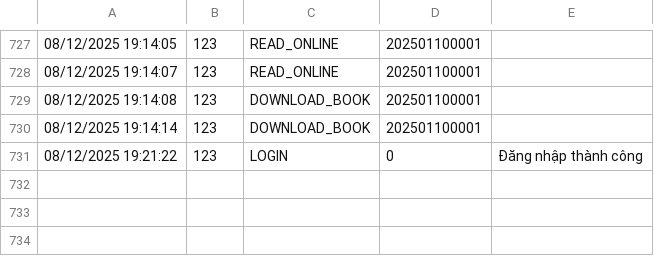
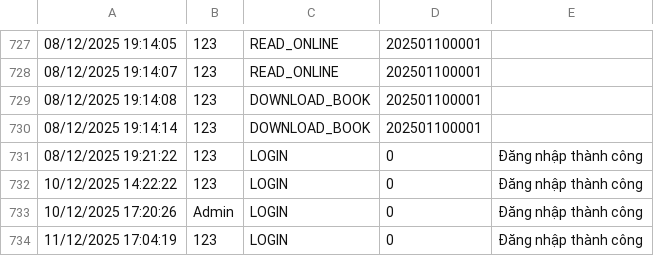
Before and after one commit to thanhtrung411/PBL2_new, a CSV file: data/history.csv, drawn as a sheet; only a part is shown, gaps mark what is left out.

```diff
--- a/data/history.csv
+++ b/data/history.csv
@@ -731 +731,4 @@
 08/12/2025 19:21:22,123,LOGIN,0,Đăng nhập thành công
+10/12/2025 14:22:22,123,LOGIN,0,Đăng nhập thành công
+10/12/2025 17:20:26,Admin,LOGIN,0,Đăng nhập thành công
+11/12/2025 17:04:19,123,LOGIN,0,Đăng nhập thành công
```
Also changed, not shown: 36 other files.
